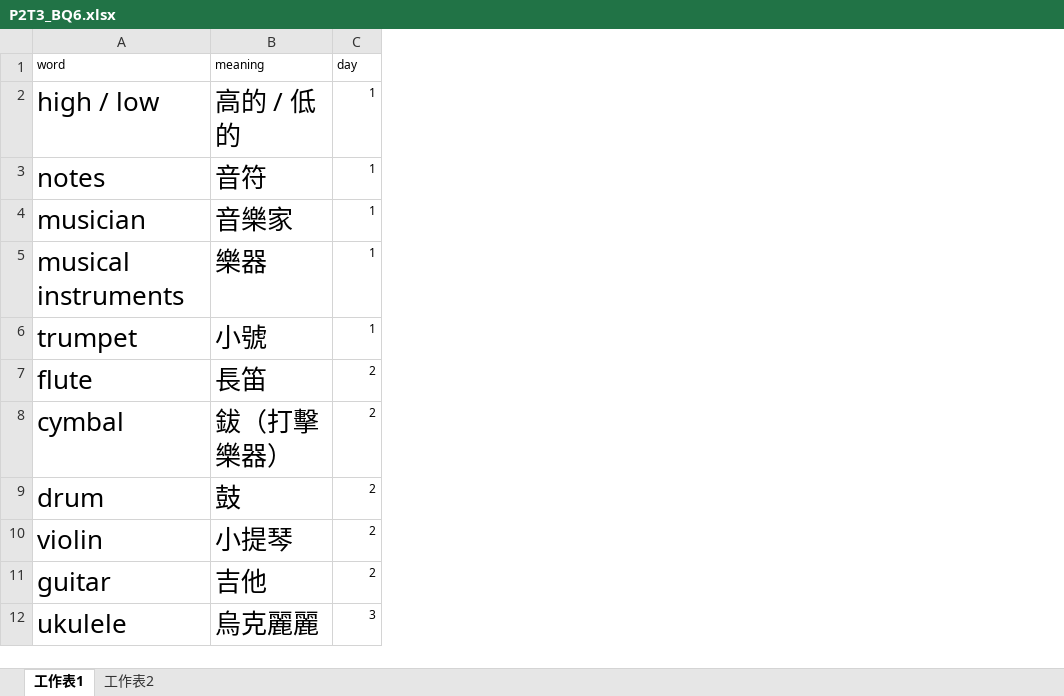
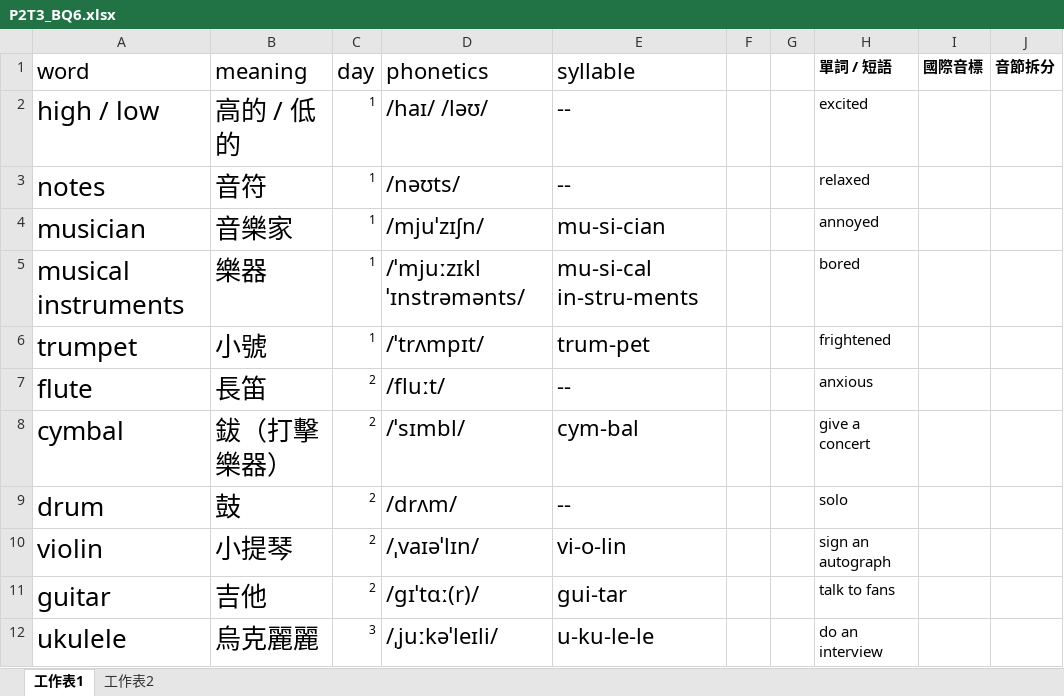
Before and after one commit to vizaiweb/word-review, an Excel workbook: data/P2/P2T3_BQ6.xlsx, sheet 工作表1, drawn as a sheet; only a part is shown; values as stored, in another font and other column widths than the file's, no borders; the diff names each change by its address in the sheet, - before the commit and + after, or states it on an @@ line.

Commit message:
Add files via upload

```diff
--- a/data/P2/P2T3_BQ6.xlsx (sheet 工作表1)
+++ b/data/P2/P2T3_BQ6.xlsx (sheet 工作表1)
+column D (phonetics), rows 2-12: /haɪ/ /ləʊ/ | /nəʊts/ | /mjuˈzɪʃn/ | /ˈmjuːzɪkl ˈɪnstrəmənts/ | /ˈtrʌmpɪt/ | /fluːt/ | /ˈsɪmbl/ | /drʌm/ | /ˌvaɪəˈlɪn/ | /ɡɪˈtɑː(r)/ | /ˌjuːkəˈleɪli/
+column E (syllable), rows 2-12: -- | -- | mu-si-cian | mu-si-cal in-stru-ments | trum-pet | -- | cym-bal | -- | vi-o-lin | gui-tar | u-ku-le-le
+column F, empty
+column G, empty
+column H (單詞 / 短語), rows 2-12: excited | relaxed | annoyed | bored | frightened | anxious | give a concert | solo | sign an autograph | talk to fans | do an interview
+column I (國際音標), empty
+column J (音節拆分), empty
@@ A1:C1 text size: larger @@
```
